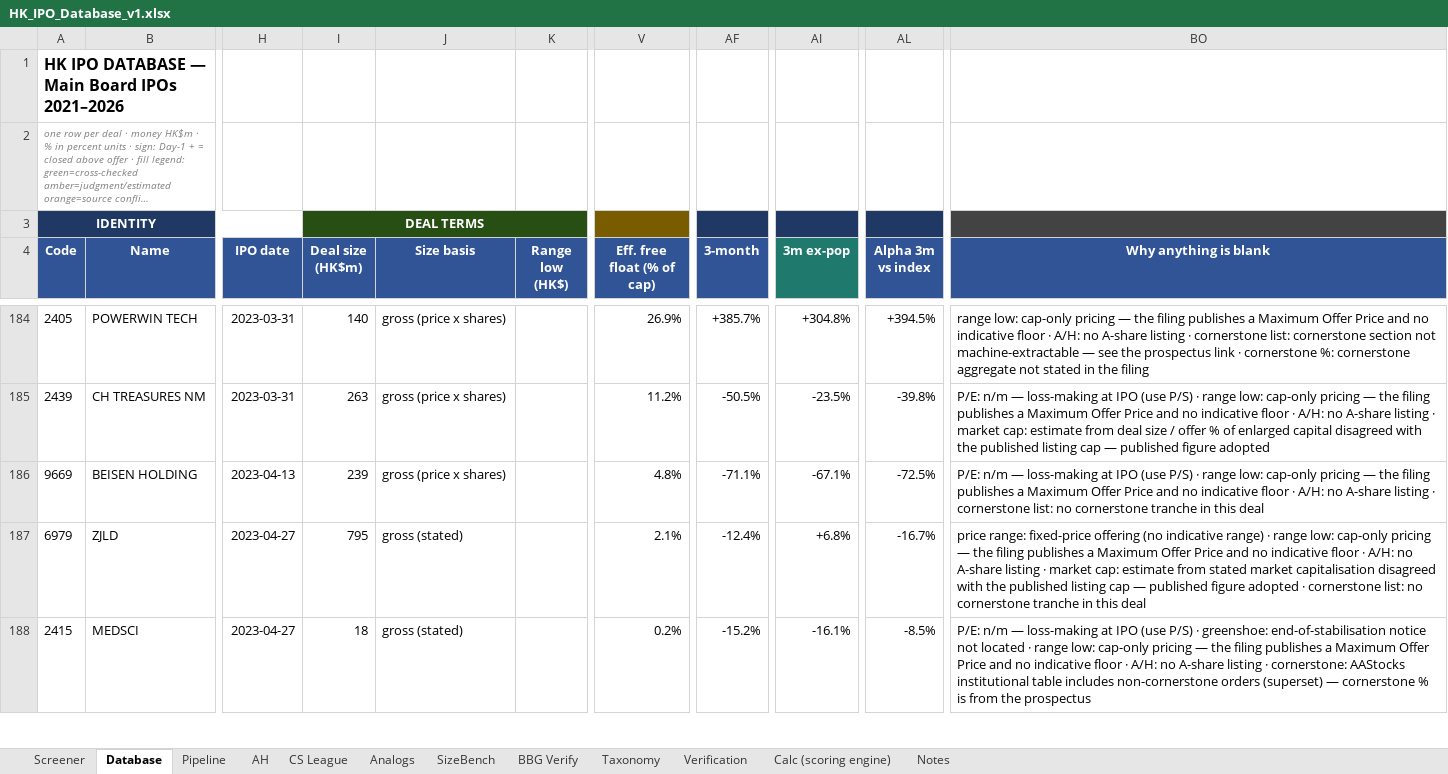
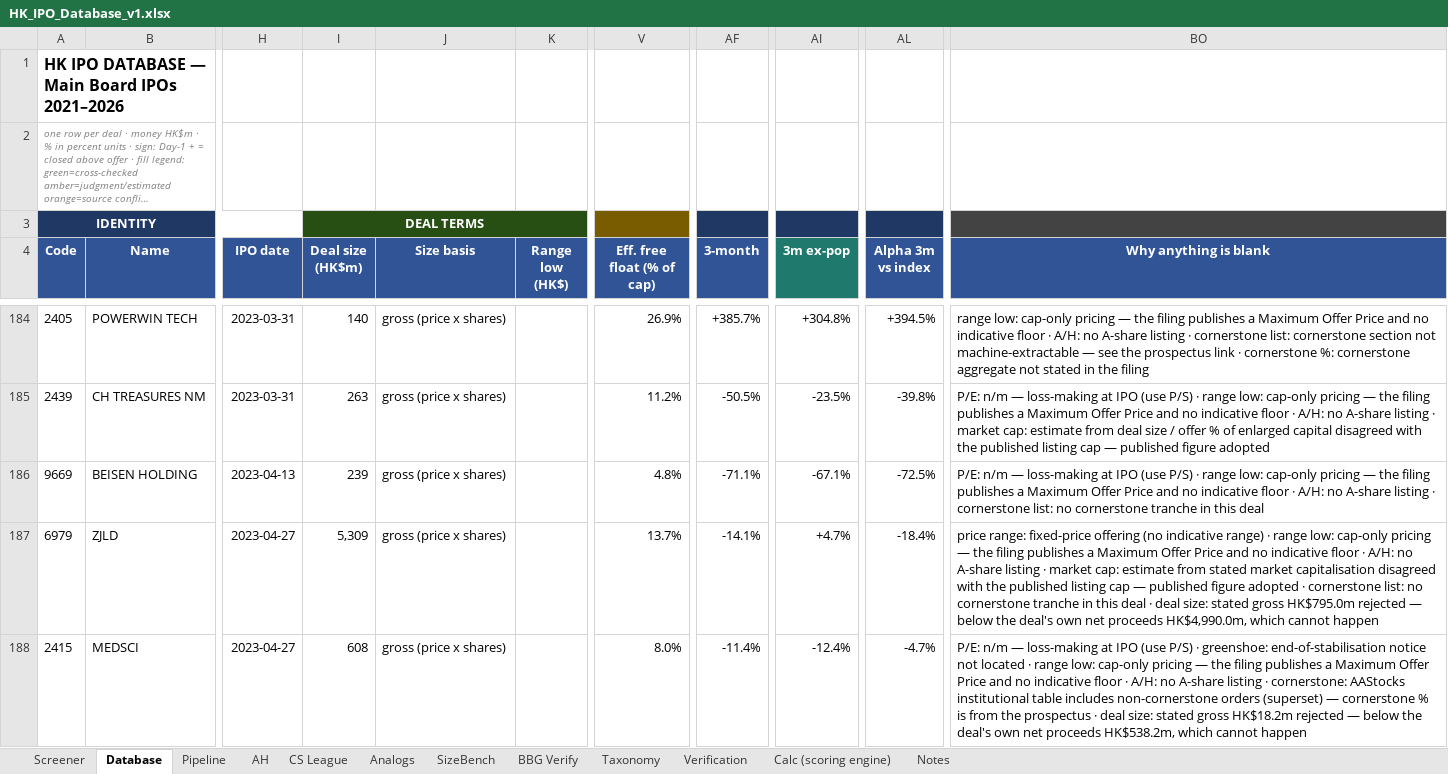
Before and after one commit to kennytam-code/code, an Excel workbook: _ipo_db/TO_NOMURA/HK_IPO_Database_v1.xlsx, sheet Database, drawn as a sheet; only a part is shown, gaps mark what is left out; long unchanged cells end in …; values as stored, in another font and other column widths than the file's, no borders; conditional formats not drawn; the diff covers the shown part only; the diff names each change by its address in the sheet, - before the commit and + after, or states it on an @@ line.

```diff
--- a/_ipo_db/TO_NOMURA/HK_IPO_Database_v1.xlsx (sheet Database)
+++ b/_ipo_db/TO_NOMURA/HK_IPO_Database_v1.xlsx (sheet Database)
-I187 (Deal size (HK$m)): 795
+I187 (Deal size (HK$m)): 5,309
-J187:J188 (Size basis): gross (stated)
+J187:J188 (Size basis): gross (price x shares)
-V187 (Eff. free float (% of cap)): 2.1%
+V187 (Eff. free float (% of cap)): 13.7%
-AF187 (3-month): -12.4%
+AF187 (3-month): -14.1%
-AI187 (3m ex-pop): +6.8%
+AI187 (3m ex-pop): +4.7%
-AL187 (Alpha 3m vs index): -16.7%
+AL187 (Alpha 3m vs index): -18.4%
-BO187 (Why anything is blank): …this deal
+BO187 (Why anything is blank): …this deal · deal size: stated gross HK$795.0m rejected — below the deal's own net proceeds HK$4,990.0m, which cannot happen
-I188 (Deal size (HK$m)): 18
+I188 (Deal size (HK$m)): 608
-V188 (Eff. free float (% of cap)): 0.2%
+V188 (Eff. free float (% of cap)): 8.0%
-AF188 (3-month): -15.2%
+AF188 (3-month): -11.4%
-AI188 (3m ex-pop): -16.1%
+AI188 (3m ex-pop): -12.4%
-AL188 (Alpha 3m vs index): -8.5%
+AL188 (Alpha 3m vs index): -4.7%
-BO188 (Why anything is blank): …the prospectus
+BO188 (Why anything is blank): …the prospectus · deal size: stated gross HK$18.2m rejected — below the deal's own net proceeds HK$538.2m, which cannot happen
```
Also changed, not shown: 437 edited cells elsewhere in this sheet, sheet CS League, sheet Analogs, sheet SizeBench, sheet Notes, sheet AH, 1 other file.
